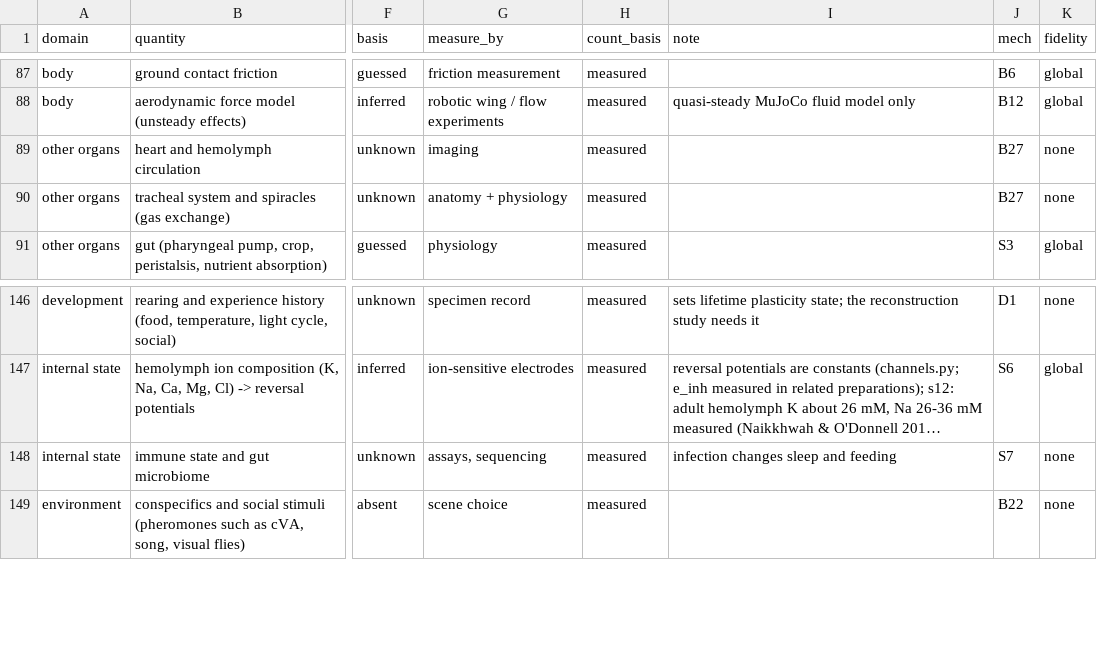
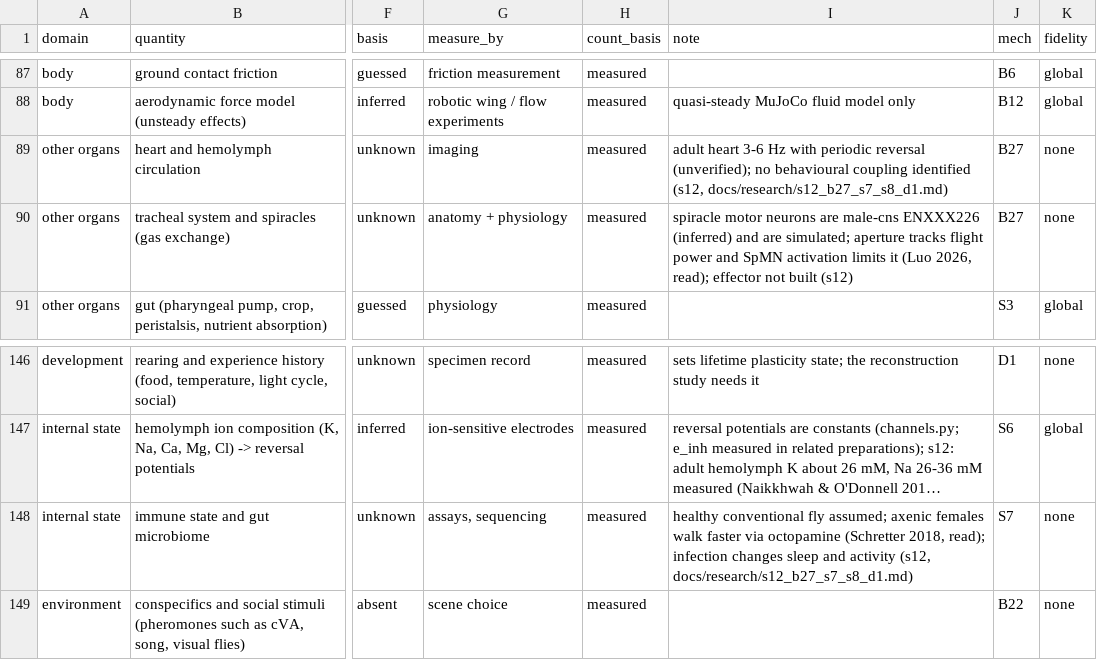
Before and after one commit to bengreff/fly-emulation, a CSV file: data/derived/blank_ledger.csv, drawn as a sheet; only a part is shown, gaps mark what is left out; long unchanged cells end in …; the diff names each change by its address in the sheet, - before the commit and + after, or states it on an @@ line.

```diff
--- a/data/derived/blank_ledger.csv
+++ b/data/derived/blank_ledger.csv
-I89 (note): (empty)
+I89 (note): adult heart 3-6 Hz with periodic reversal (unverified); no behavioural coupling identified (s12, docs/research/s12_b27_s7_s8_d1.md)
-I90 (note): (empty)
+I90 (note): spiracle motor neurons are male-cns ENXXX226 (inferred) and are simulated; aperture tracks flight power and SpMN activation limits it (Luo 2026, read); effector not built (s12)
-I148 (note): infection changes sleep and feeding
+I148 (note): healthy conventional fly assumed; axenic females walk faster via octopamine (Schretter 2018, read); infection changes sleep and activity (s12, docs/research/s12_b27_s7_s8_d1.md)
```
Also changed, not shown: 4 other files.
